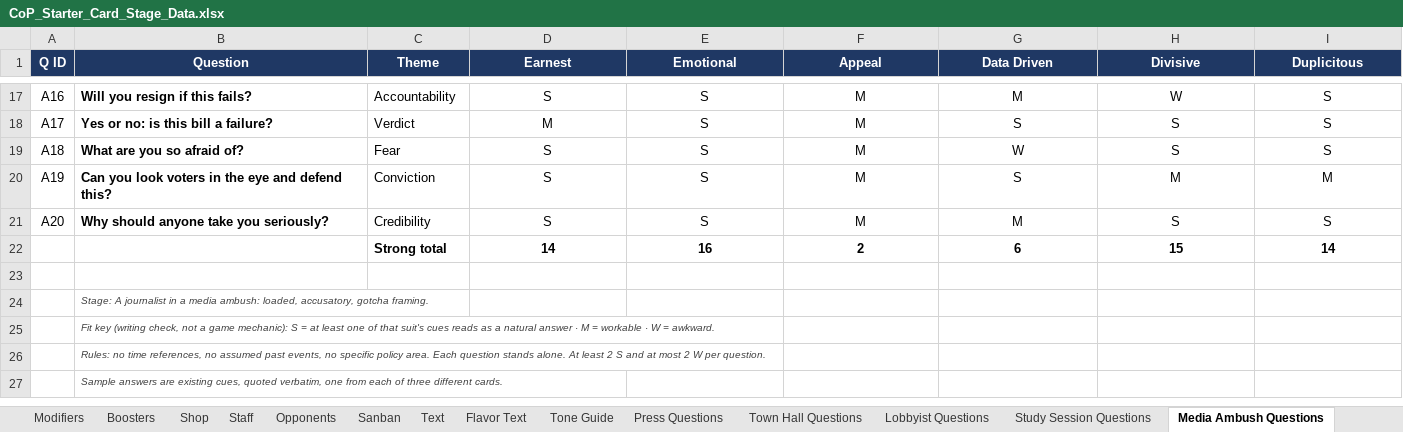
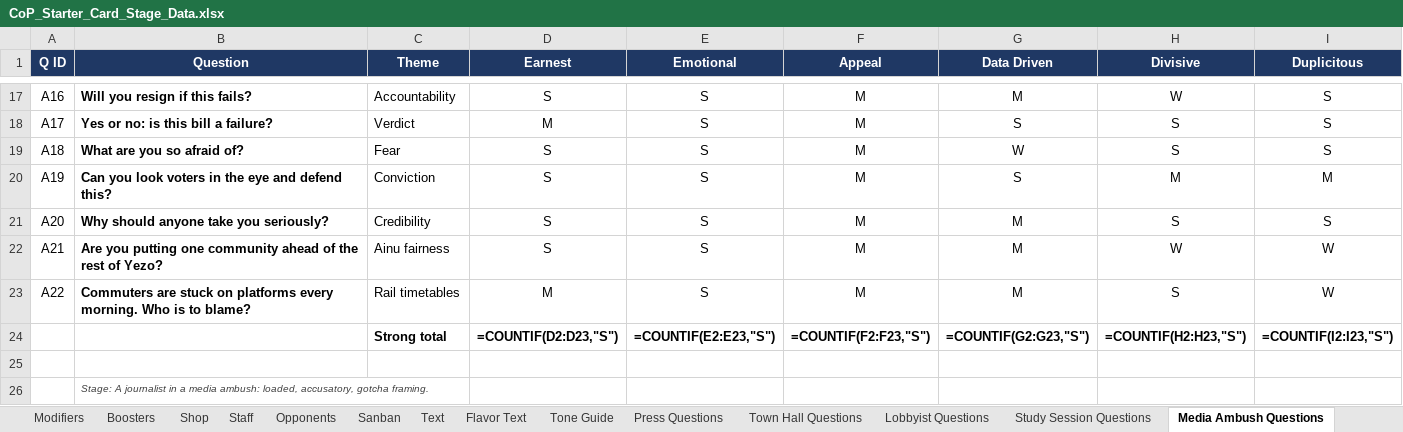
Before and after one commit to Lotusmonogatari/CoP-Deckbuilder, an Excel workbook: design/CoP_Starter_Card_Stage_Data.xlsx, sheet Media Ambush Questions, drawn as a sheet; only a part is shown, gaps mark what is left out; the shorter side is filled out with more unchanged rows; values as stored, in another font and other column widths than the file's, no borders; formulas without a stored value are shown as written; removed rows and columns are numbered as before the commit, all else as after; the diff names each change by its address in the sheet, - before the commit and + after, or states it on an @@ line.

```diff
--- a/design/CoP_Starter_Card_Stage_Data.xlsx (sheet Media Ambush Questions)
+++ b/design/CoP_Starter_Card_Stage_Data.xlsx (sheet Media Ambush Questions)
-row 22:  |  | Strong total | 14 | 16 | 2 | 6 | 15 | 14
+row 22: A21 | Are you putting one community ahead of the rest of Yezo? | Ainu fairness | S | S | M | M | W | W
+row 23: A22 | Commuters are stuck on platforms every morning. Who is to blame? | Rail timetables | M | S | M | M | S | W
+row 24:  |  | Strong total | =COUNTIF(D2:D23,"S") | =COUNTIF(E2:E23,"S") | =COUNTIF(F2:F23,"S") | =COUNTIF(G2:G23,"S") | =COUNTIF(H2:H23,"S") | =COUNTIF(I2:I23,"S")
```
Also changed, not shown: sheet Town Hall Questions, sheet Question Themes, sheet Press Questions, sheet Study Session Questions, sheet Lobbyist Questions, sheet Text, 15 other files.
